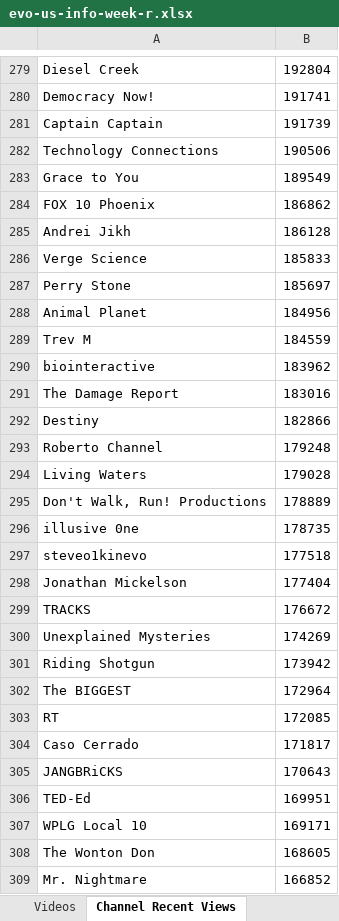
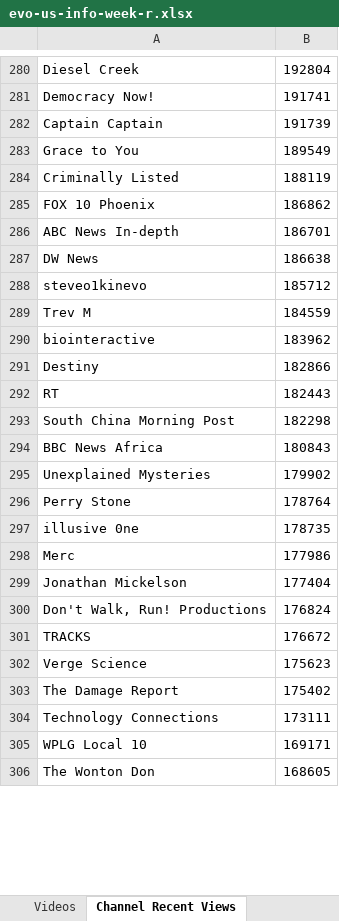
Before and after one commit to pnbt/youtube-transparency, an Excel workbook: app/assets/data/info/evo-us-info-week-r.xlsx, sheet Channel Recent Views, drawn as a sheet; only a part is shown, gaps mark what is left out; values as stored, in another font and other column widths than the file's, no borders; removed rows and columns are numbered as before the commit, all else as after; the diff covers the shown part only; the diff names each change by its address in the sheet, - before the commit and + after, or states it on an @@ line.

```diff
--- a/app/assets/data/info/evo-us-info-week-r.xlsx (sheet Channel Recent Views)
+++ b/app/assets/data/info/evo-us-info-week-r.xlsx (sheet Channel Recent Views)
-row 282: Technology Connections | 190506
+row 284: Criminally Listed | 188119
-row 285: Andrei Jikh | 186128
-row 286: Verge Science | 185833
-row 287: Perry Stone | 185697
-row 288: Animal Planet | 184956
+row 286: ABC News In-depth | 186701
+row 287: DW News | 186638
+row 288: steveo1kinevo | 185712
-row 291: The Damage Report | 183016
-row 293: Roberto Channel | 179248
-row 294: Living Waters | 179028
-row 295: Don't Walk, Run! Productions | 178889
+row 292: RT | 182443
+row 293: South China Morning Post | 182298
+row 294: BBC News Africa | 180843
+row 295: Unexplained Mysteries | 179902
+row 296: Perry Stone | 178764
-row 297: steveo1kinevo | 177518
+row 298: Merc | 177986
+row 300: Don't Walk, Run! Productions | 176824
-row 300: Unexplained Mysteries | 174269
-row 301: Riding Shotgun | 173942
-row 302: The BIGGEST | 172964
-row 303: RT | 172085
-row 304: Caso Cerrado | 171817
-row 305: JANGBRiCKS | 170643
-row 306: TED-Ed | 169951
+row 302: Verge Science | 175623
+row 303: The Damage Report | 175402
+row 304: Technology Connections | 173111
-row 309: Mr. Nightmare | 166852
```
Also changed, not shown: 343 added rows, 357 removed rows, 1 moved row and 66 edited cells elsewhere in this sheet, sheet Videos, app/assets/data/info/evo-us-info-3days-r.xlsx, app/assets/data/info/evo-us-info-3days-v.xlsx, 12 other files.
